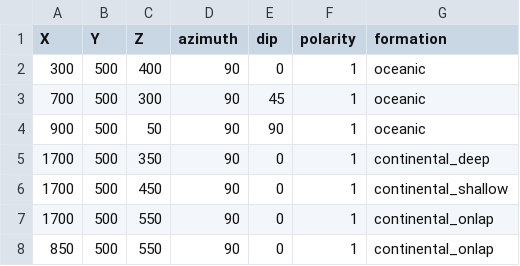
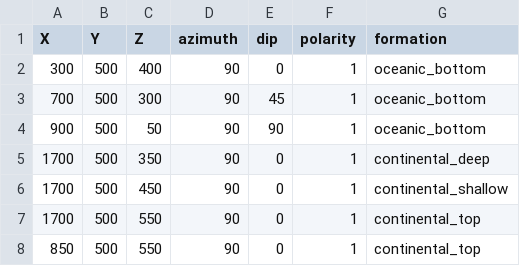
Before and after one commit to cgre-aachen/gempy_data, a CSV file: data/input_data/video_tutorials_v3/tutorial_model_onlap_2_orientations.csv, drawn as a sheet.

```diff
--- a/data/input_data/video_tutorials_v3/tutorial_model_onlap_2_orientations.csv
+++ b/data/input_data/video_tutorials_v3/tutorial_model_onlap_2_orientations.csv
@@ -1,8 +1,8 @@
 X,Y,Z,azimuth,dip,polarity,formation
-300,500,400,90,0,1,oceanic
-700,500,300,90,45,1,oceanic
-900,500,50,90,90,1,oceanic
+300,500,400,90,0,1,oceanic_bottom
+700,500,300,90,45,1,oceanic_bottom
+900,500,50,90,90,1,oceanic_bottom
 1700,500,350,90,0,1,continental_deep
 1700,500,450,90,0,1,continental_shallow
-1700,500,550,90,0,1,continental_onlap
-850,500,550,90,0,1,continental_onlap
+1700,500,550,90,0,1,continental_top
+850,500,550,90,0,1,continental_top
```
Also changed, not shown: data/input_data/video_tutorials_v3/tutorial_model_onlap_1_surface_points.csv, data/input_data/video_tutorials_v3/tutorial_model_onlap_2_surface_points.csv, 1 other file.
